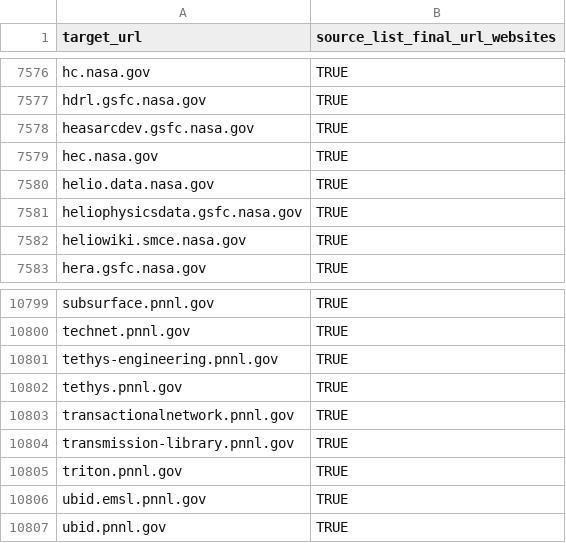
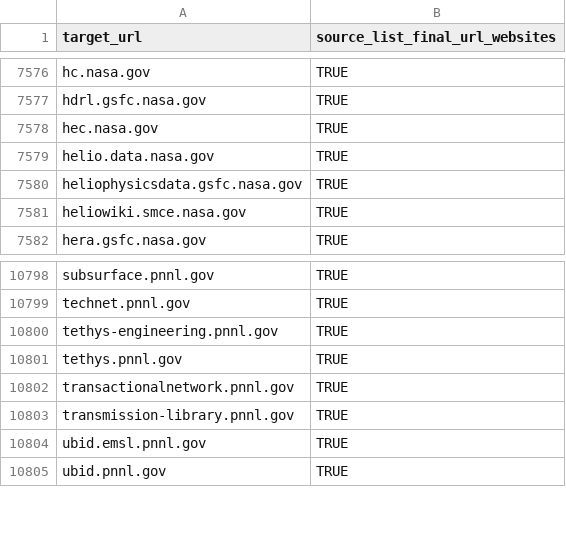
Before and after one commit to GSA/federal-website-index, a CSV file: data/formatted-source-lists/final_url_websites.csv, drawn as a sheet; only a part is shown, gaps mark what is left out.

```diff
--- a/data/formatted-source-lists/final_url_websites.csv
+++ b/data/formatted-source-lists/final_url_websites.csv
@@ -7577,3 +7577,2 @@ hc.nasa.gov,TRUE
 hdrl.gsfc.nasa.gov,TRUE
-heasarcdev.gsfc.nasa.gov,TRUE
 hec.nasa.gov,TRUE
@@ -10804,3 +10803,2 @@ transactionalnetwork.pnnl.gov,TRUE
 transmission-library.pnnl.gov,TRUE
-triton.pnnl.gov,TRUE
 ubid.emsl.pnnl.gov,TRUE
```
Also changed, not shown: data/formatted-source-lists/dap_2.csv, data/site-scanning-target-url-list-analysis.csv, 13 other files.
